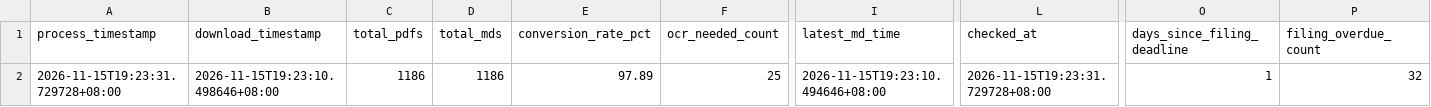
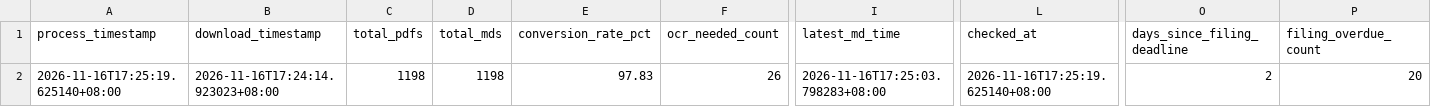
Before and after one commit to wenchiehlee-investment/MOPS, a CSV file: data/reports/mops_health_summary.csv, drawn as a sheet; only a part is shown, gaps mark what is left out; the diff names each change by its address in the sheet, - before the commit and + after, or states it on an @@ line.

```diff
--- a/data/reports/mops_health_summary.csv
+++ b/data/reports/mops_health_summary.csv
-A2 (process_timestamp): 2026-11-15T19:23:31.729728+08:00
+A2 (process_timestamp): 2026-11-16T17:25:19.625140+08:00
-B2 (download_timestamp): 2026-11-15T19:23:10.498646+08:00
+B2 (download_timestamp): 2026-11-16T17:24:14.923023+08:00
-C2 (total_pdfs): 1186
+C2 (total_pdfs): 1198
-D2 (total_mds): 1186
+D2 (total_mds): 1198
-E2 (conversion_rate_pct): 97.89
+E2 (conversion_rate_pct): 97.83
-F2 (ocr_needed_count): 25
+F2 (ocr_needed_count): 26
-I2 (latest_md_time): 2026-11-15T19:23:10.494646+08:00
+I2 (latest_md_time): 2026-11-16T17:25:03.798283+08:00
-L2 (checked_at): 2026-11-15T19:23:31.729728+08:00
+L2 (checked_at): 2026-11-16T17:25:19.625140+08:00
-O2 (days_since_filing_deadline): 1
+O2 (days_since_filing_deadline): 2
-P2 (filing_overdue_count): 32
+P2 (filing_overdue_count): 20
```
Also changed, not shown: data/reports/mops_matrix_latest.csv, 41 other files.
